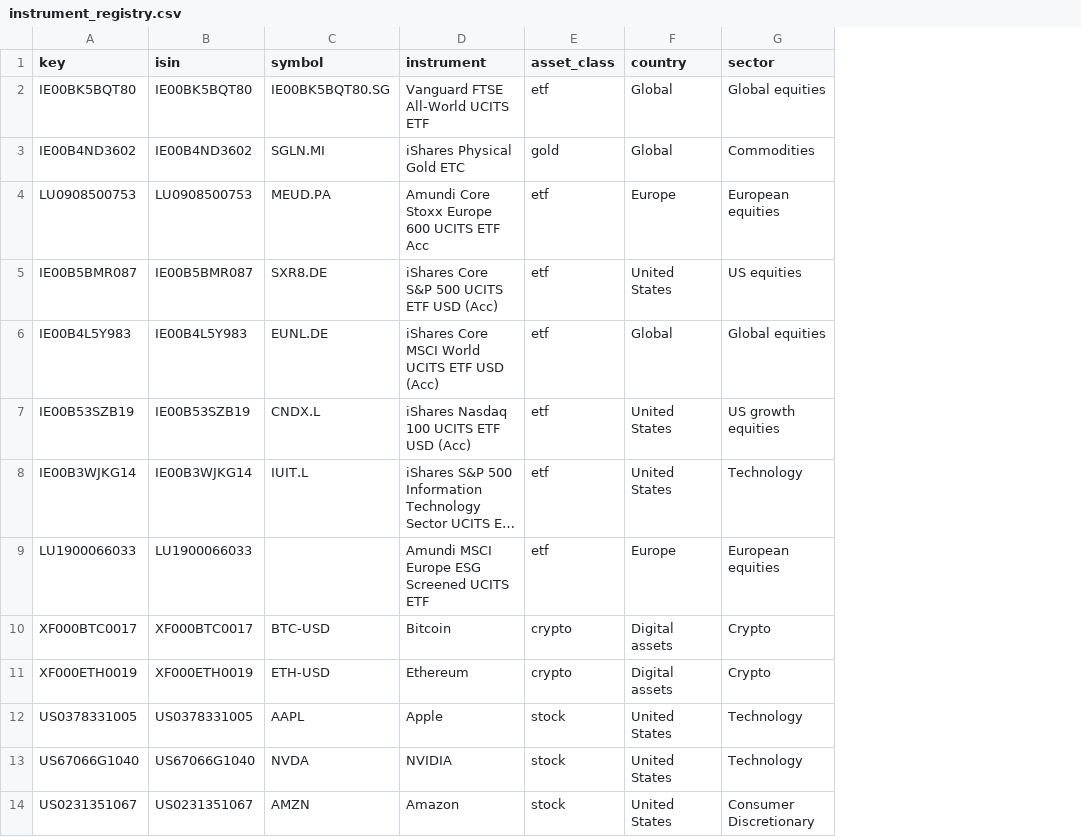
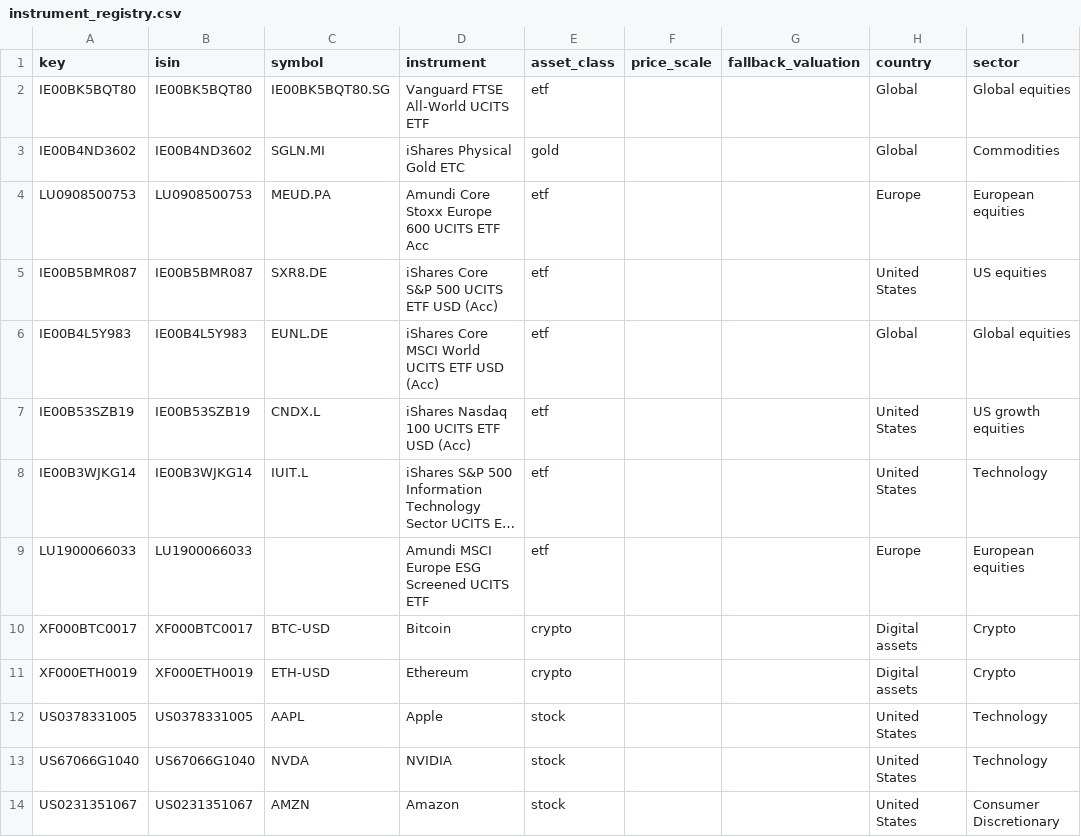
Before and after one commit to NicoCampa/TrackRepublic, a CSV file: config/instrument_registry.csv, drawn as a sheet; only a part is shown; long unchanged cells end in …; the diff names each change by its address in the sheet, - before the commit and + after, or states it on an @@ line.

```diff
--- a/config/instrument_registry.csv
+++ b/config/instrument_registry.csv
+column F (price_scale), empty
+column G (fallback_valuation), empty
```
Also changed, not shown: 45 other files.
